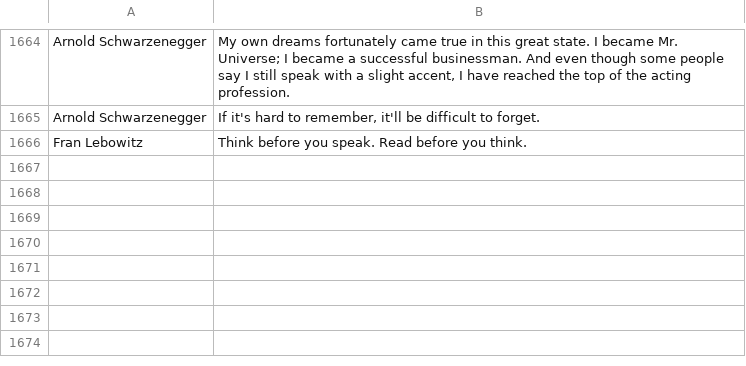
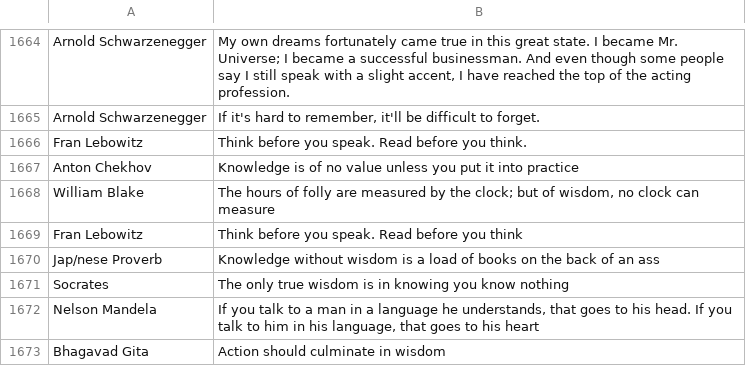
Before and after one commit to anton-sluchak/dotfiles, a CSV file: quotes.csv, drawn as a sheet; only a part is shown, gaps mark what is left out.

```diff
--- a/quotes.csv
+++ b/quotes.csv
@@ -1666 +1666,8 @@
 "Fran Lebowitz", "Think before you speak. Read before you think."
+"Anton Chekhov","Knowledge is of no value unless you put it into practice"
+"William Blake","The hours of folly are measured by the clock; but of wisdom, no clock can measure"
+"Fran Lebowitz","Think before you speak. Read before you think"
+"Jap/nese Proverb","Knowledge without wisdom is a load of books on the back of an ass"
+"Socrates","The only true wisdom is in knowing you know nothing"
+"Nelson Mandela","If you talk to a man in a language he understands, that goes to his head. If you talk to him in his language, that goes to his heart"
+"Bhagavad Gita","Action should culminate in wisdom"
```
